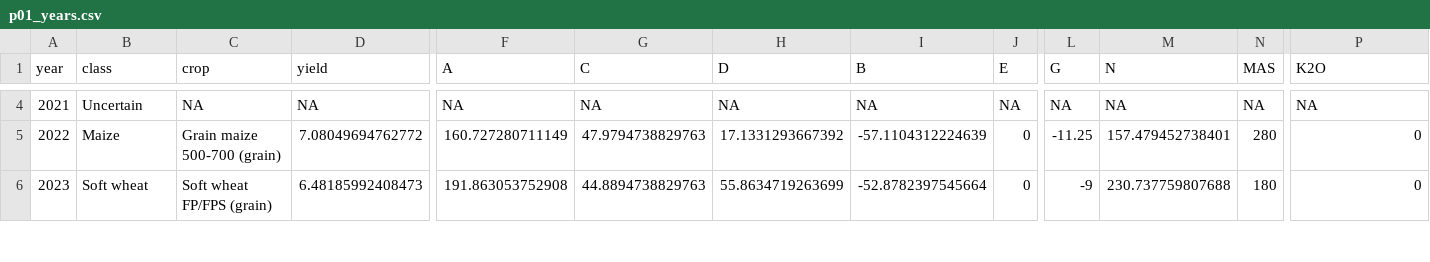
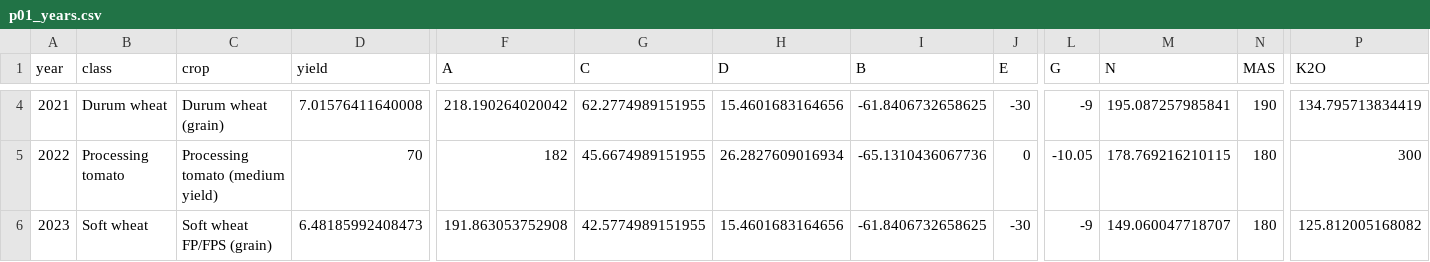
Before and after one commit to MCroci/agrinutri, a CSV file: paper/softwarex/data/p01_years.csv, drawn as a sheet; only a part is shown, gaps mark what is left out; the diff covers the shown part only; the diff names each change by its address in the sheet, - before the commit and + after, or states it on an @@ line.

Commit message:
SoftwareX: plot P01 is now a field with a known crop in every year 2019-2026
- fig2_farm.R: new focus field, one field per crop (four plots), writes rs_field.geojson
- fig4_data.R: Sentinel-2 L2A of 13 August 2024 read from the Planetary Computer STAC catalogue instead of a private archive
- fig3: two-line crop labels, K2O note removed (low exchangeable K: enrichment); fig4c dose scale tied to N*
- Sections 3.2-3.5 and abstract updated with the new numbers

```diff
--- a/paper/softwarex/data/p01_years.csv
+++ b/paper/softwarex/data/p01_years.csv
-B4 (class): Uncertain
+B4 (class): Durum wheat
-C4 (crop): NA
+C4 (crop): Durum wheat (grain)
-D4 (yield): NA
+D4 (yield): 7.01576411640008
-F4 (A): NA
+F4 (A): 218.190264020042
-G4 (C): NA
+G4 (C): 62.2774989151955
-H4 (D): NA
+H4 (D): 15.4601683164656
-I4 (B): NA
+I4 (B): -61.8406732658625
-J4 (E): NA
+J4 (E): -30
-L4 (G): NA
+L4 (G): -9
-M4 (N): NA
+M4 (N): 195.087257985841
-N4 (MAS): NA
+N4 (MAS): 190
-P4 (K2O): NA
+P4 (K2O): 134.795713834419
-B5 (class): Maize
+B5 (class): Processing tomato
-C5 (crop): Grain maize 500-700 (grain)
+C5 (crop): Processing tomato (medium yield)
-D5 (yield): 7.08049694762772
+D5 (yield): 70
-F5 (A): 160.727280711149
+F5 (A): 182
-G5 (C): 47.9794738829763
+G5 (C): 45.6674989151955
-H5 (D): 17.1331293667392
+H5 (D): 26.2827609016934
-I5 (B): -57.1104312224639
+I5 (B): -65.1310436067736
-L5 (G): -11.25
+L5 (G): -10.05
-M5 (N): 157.479452738401
+M5 (N): 178.769216210115
-N5 (MAS): 280
+N5 (MAS): 180
-P5 (K2O): 0
+P5 (K2O): 300
-G6 (C): 44.8894738829763
+G6 (C): 42.5774989151955
-H6 (D): 55.8634719263699
+H6 (D): 15.4601683164656
-I6 (B): -52.8782397545664
+I6 (B): -61.8406732658625
-J6 (E): 0
+J6 (E): -30
-M6 (N): 230.737759807688
+M6 (N): 149.060047718707
-P6 (K2O): 0
+P6 (K2O): 125.812005168082
```
Also changed, not shown: 56 edited cells elsewhere in this file, paper/softwarex/data/farm_2024.csv, paper/softwarex/data/methods_p01.csv, 17 other files.
